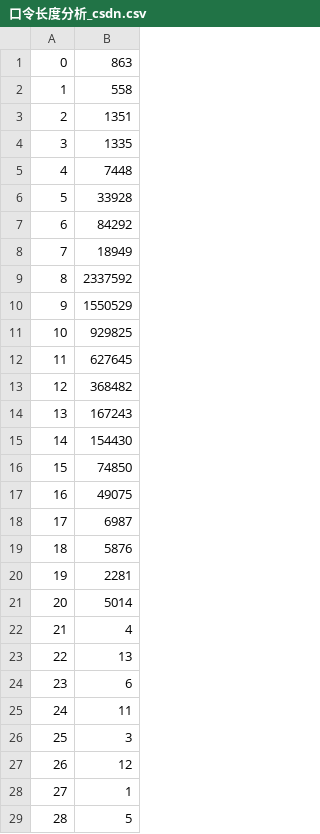
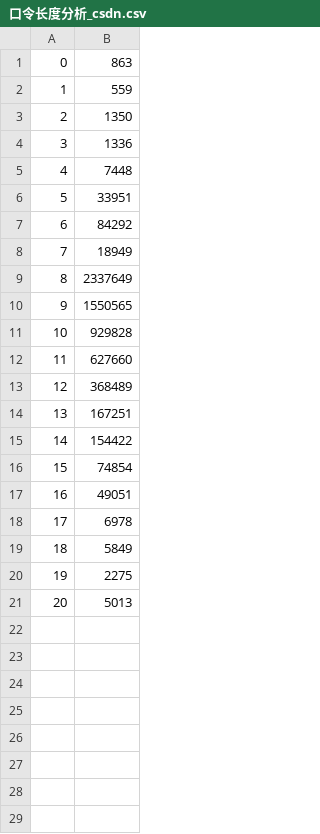
Before and after one commit to DarkBoulder/ucas_web_security, a CSV file: result/口令长度分析_csdn.csv, drawn as a sheet; only a part is shown; the diff covers the shown part only.

Commit message:
all password analysis upload and data renewal

```diff
--- a/result/口令长度分析_csdn.csv
+++ b/result/口令长度分析_csdn.csv
@@ -1,29 +1,21 @@
 0,863
-1,558
-2,1351
-3,1335
+1,559
+2,1350
+3,1336
 4,7448
-5,33928
+5,33951
 6,84292
 7,18949
-8,2337592
-9,1550529
-10,929825
-11,627645
-12,368482
-13,167243
-14,154430
-15,74850
-16,49075
-17,6987
-18,5876
-19,2281
-20,5014
-21,4
-22,13
-23,6
-24,11
-25,3
-26,12
-27,1
-28,5
+8,2337649
+9,1550565
+10,929828
+11,627660
+12,368489
+13,167251
+14,154422
+15,74854
+16,49051
+17,6978
+18,5849
+19,2275
+20,5013
```
Also changed, not shown: 8 removed rows elsewhere in this file, result/口令长度分析_yahoo.csv, 26 other files.
